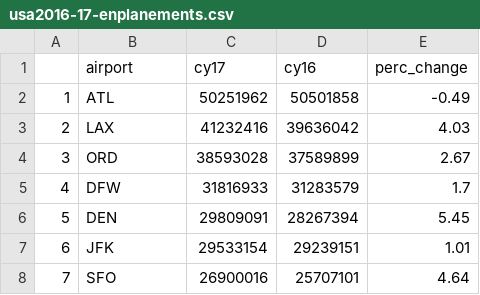
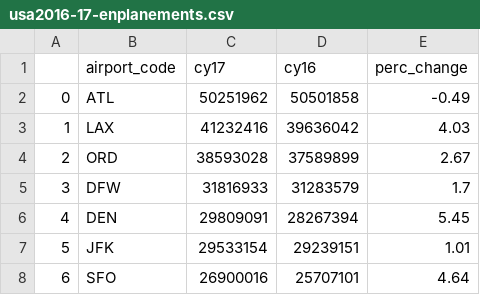
Before and after one commit to spencertollefson/tsa_claims, a CSV file: data/clean/usa2016-17-enplanements.csv, drawn as a sheet; only a part is shown; the diff names each change by its address in the sheet, - before the commit and + after, or states it on an @@ line.

```diff
--- a/data/clean/usa2016-17-enplanements.csv
+++ b/data/clean/usa2016-17-enplanements.csv
-B1: airport
+B1: airport_code
@@ column A renumbered from row 2 down @@
```
Also changed, not shown: 21 other files.
